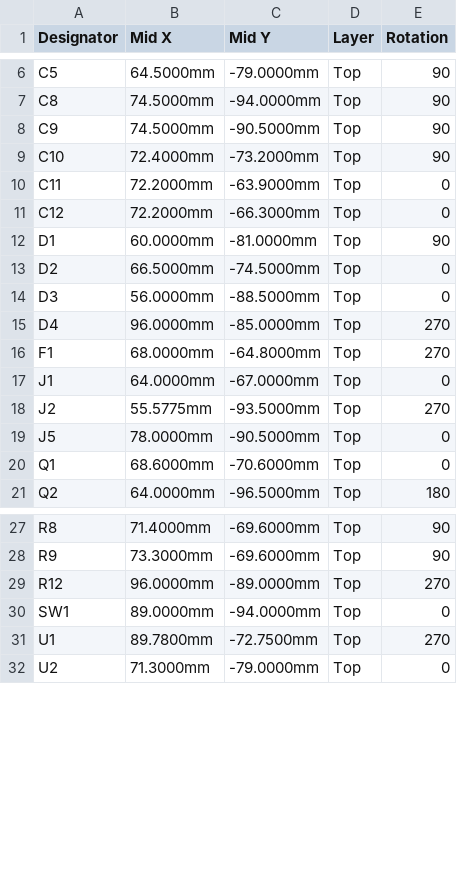
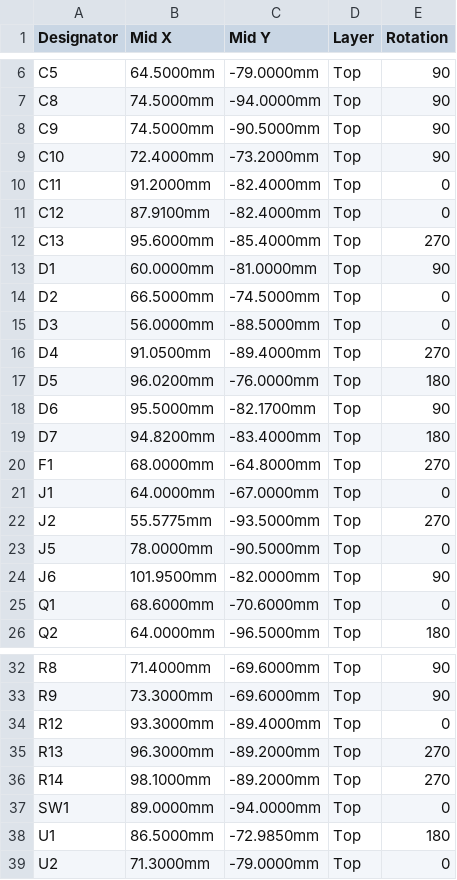
Before and after one commit to DavidSimacek/coffee-grinder-motorized, a CSV file: PCB/jlcpcb/CoffeeGrinder_CPL_JLC.csv, drawn as a sheet; only a part is shown, gaps mark what is left out.

```diff
--- a/PCB/jlcpcb/CoffeeGrinder_CPL_JLC.csv
+++ b/PCB/jlcpcb/CoffeeGrinder_CPL_JLC.csv
@@ -9,4 +9,5 @@ C9,74.5000mm,-90.5000mm,Top,90
 C10,72.4000mm,-73.2000mm,Top,90
-C11,72.2000mm,-63.9000mm,Top,0
-C12,72.2000mm,-66.3000mm,Top,0
+C11,91.2000mm,-82.4000mm,Top,0
+C12,87.9100mm,-82.4000mm,Top,0
+C13,95.6000mm,-85.4000mm,Top,270
 D1,60.0000mm,-81.0000mm,Top,90
@@ -14,3 +15,6 @@ D2,66.5000mm,-74.5000mm,Top,0
 D3,56.0000mm,-88.5000mm,Top,0
-D4,96.0000mm,-85.0000mm,Top,270
+D4,91.0500mm,-89.4000mm,Top,270
+D5,96.0200mm,-76.0000mm,Top,180
+D6,95.5000mm,-82.1700mm,Top,90
+D7,94.8200mm,-83.4000mm,Top,180
 F1,68.0000mm,-64.8000mm,Top,270
@@ -19,2 +23,3 @@ J2,55.5775mm,-93.5000mm,Top,270
 J5,78.0000mm,-90.5000mm,Top,0
+J6,101.9500mm,-82.0000mm,Top,90
 Q1,68.6000mm,-70.6000mm,Top,0
@@ -28,5 +33,7 @@ R8,71.4000mm,-69.6000mm,Top,90
 R9,73.3000mm,-69.6000mm,Top,90
-R12,96.0000mm,-89.0000mm,Top,270
+R12,93.3000mm,-89.4000mm,Top,0
+R13,96.3000mm,-89.2000mm,Top,270
+R14,98.1000mm,-89.2000mm,Top,270
 SW1,89.0000mm,-94.0000mm,Top,0
-U1,89.7800mm,-72.7500mm,Top,270
+U1,86.5000mm,-72.9850mm,Top,180
 U2,71.3000mm,-79.0000mm,Top,0
```
Also changed, not shown: PCB/jlcpcb/CoffeeGrinder_BOM_JLC.csv, PCB/lcsc/CoffeeGrinder_LCSC_BOM.csv, 26 other files.
